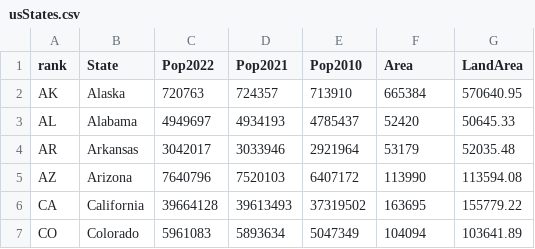
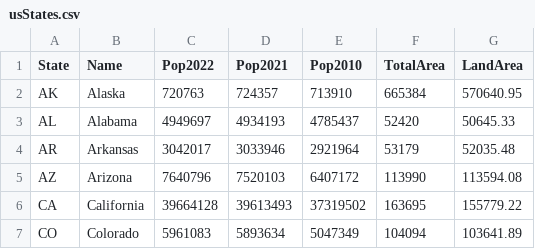
Before and after one commit to zacharski/datamining-guide, a CSV file: data/usStates.csv, drawn as a sheet; only a part is shown.

Commit message:
fixed column headers

```diff
--- a/data/usStates.csv
+++ b/data/usStates.csv
@@ -1,2 +1,2 @@
-rank,State,Pop2022,Pop2021,Pop2010,Area,LandArea
+State,Name,Pop2022,Pop2021,Pop2010,TotalArea,LandArea
 AK,Alaska,720763,724357,713910,665384,570640.95
```
